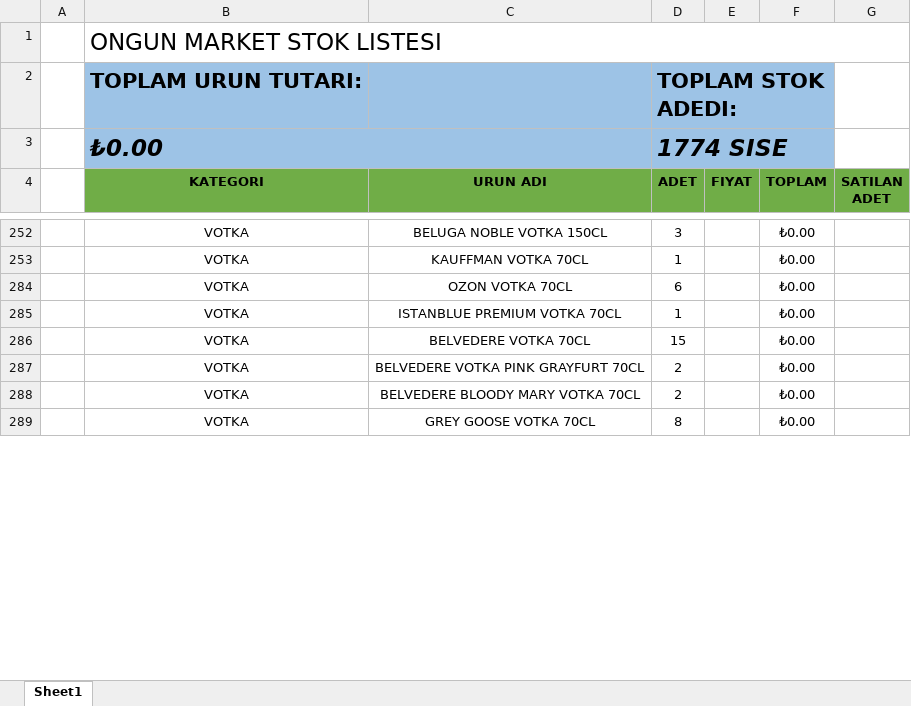
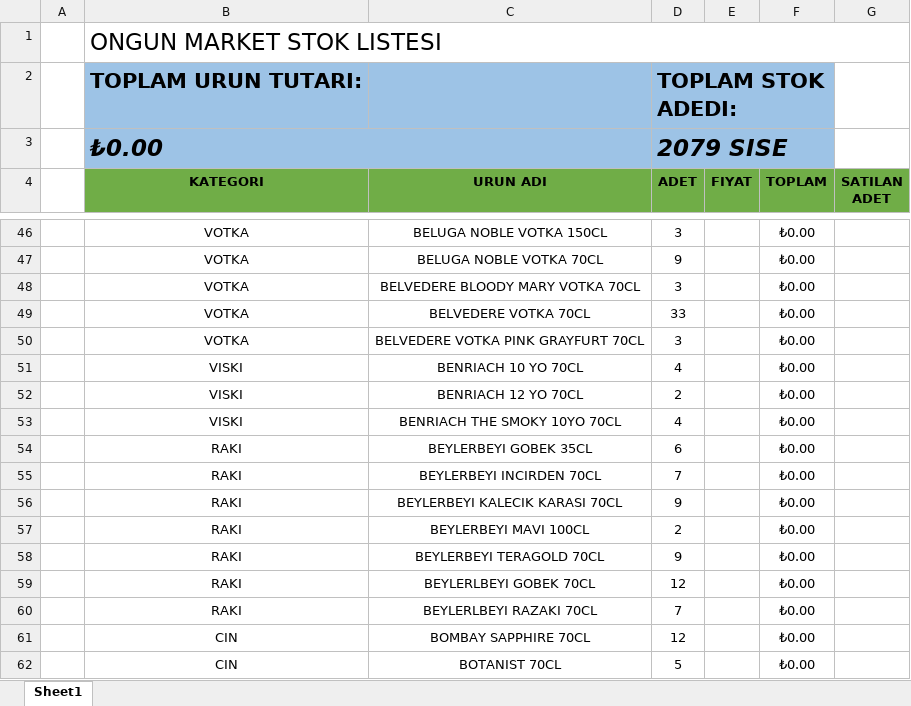
Before and after one commit to mkoyun/stok, an Excel workbook: stoklar.xlsm, sheet Sheet1, drawn as a sheet; only a part is shown, gaps mark what is left out; values as stored, in another font and other column widths than the file's, no borders; charts and pictures and table styles not drawn; removed rows and columns are numbered as before the commit, all else as after; the diff covers the shown part only; the diff names each change by its address in the sheet, - before the commit and + after, or states it on an @@ line.

```diff
--- a/stoklar.xlsm (sheet Sheet1)
+++ b/stoklar.xlsm (sheet Sheet1)
-D3 (ADET): 1774 SISE
+D3 (ADET): 2079 SISE
-C47 (URUN ADI): KAUFFMAN VOTKA 70CL
+C47 (URUN ADI): BELUGA NOBLE VOTKA 70CL
-D47 (ADET): 1
+D47 (ADET): 9
@@ row 284 moved to row 269: VOTKA @@
-C48 (URUN ADI): ISTANBLUE PREMIUM VOTKA 70CL
+C48 (URUN ADI): BELVEDERE BLOODY MARY VOTKA 70CL
-D48 (ADET): 1
+D48 (ADET): 3
-D49 (ADET): 15
+D49 (ADET): 33
-D50 (ADET): 2
+D50 (ADET): 3
@@ row 51 unhidden:  | VISKI | BENRIACH 10 YO 70CL | 4 |  | ₺0.00 @@
@@ row 52 unhidden:  | VISKI | BENRIACH 12 YO 70CL | 2 |  | ₺0.00 @@
@@ row 53 unhidden:  | VISKI | BENRIACH THE SMOKY 10YO 70CL | 4 |  | ₺0.00 @@
@@ row 54 unhidden:  | RAKI | BEYLERBEYI GOBEK 35CL | 6 |  | ₺0.00 @@
@@ row 55 unhidden:  | RAKI | BEYLERBEYI INCIRDEN 70CL | 7 |  | ₺0.00 @@
@@ row 56 unhidden:  | RAKI | BEYLERBEYI KALECIK KARASI 70CL | 9 |  | ₺0.00 @@
-B57 (KATEGORI): VOTKA
+B57 (KATEGORI): RAKI
-C57 (URUN ADI): BELVEDERE BLOODY MARY VOTKA 70CL
+C57 (URUN ADI): BEYLERBEYI MAVI 100CL
-row 289:  | VOTKA | GREY GOOSE VOTKA 70CL | 8 |  | ₺0.00
@@ row 58 unhidden:  | RAKI | BEYLERBEYI TERAGOLD 70CL | 9 |  | ₺0.00 @@
@@ row 59 unhidden:  | RAKI | BEYLERLBEYI GOBEK 70CL | 12 |  | ₺0.00 @@
@@ row 60 unhidden:  | RAKI | BEYLERLBEYI RAZAKI 70CL | 7 |  | ₺0.00 @@
@@ row 61 unhidden:  | CIN | BOMBAY SAPPHIRE 70CL | 12 |  | ₺0.00 @@
@@ row 62 unhidden:  | CIN | BOTANIST 70CL | 5 |  | ₺0.00 @@
```
Also changed, not shown: 93 added rows, 5 moved rows, 230 hidden or unhidden rows and 23 edited cells elsewhere in this sheet, formulas that keep their value, hidden cells, charts or pictures.
